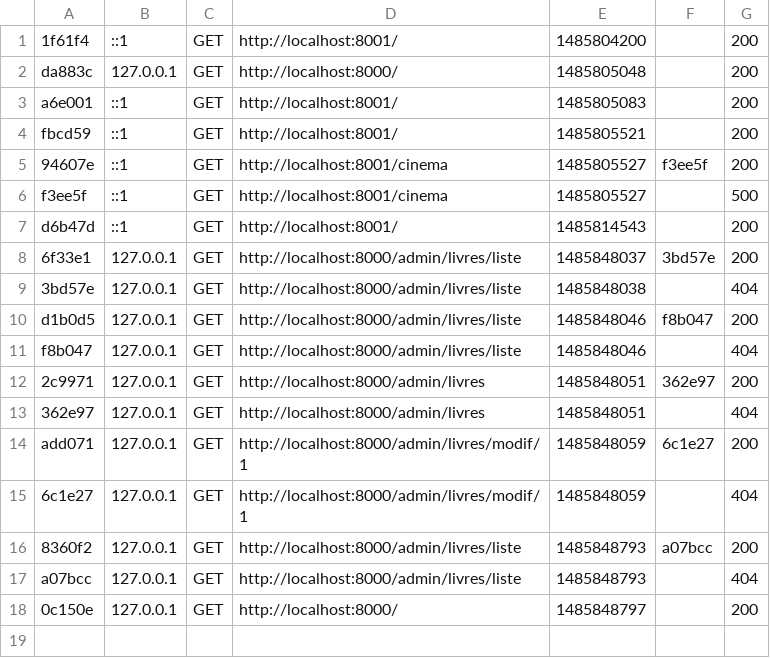
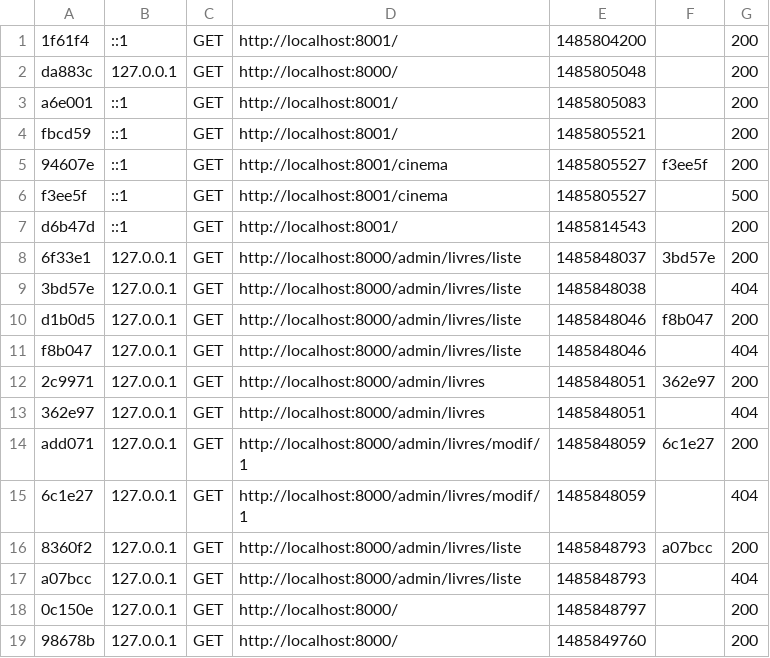
Before and after one commit to Fabscala/SymfoProject, a CSV file: var/cache/dev/profiler/index.csv, drawn as a sheet.

```diff
--- a/var/cache/dev/profiler/index.csv
+++ b/var/cache/dev/profiler/index.csv
@@ -18 +18,2 @@ a07bcc,127.0.0.1,GET,http://localhost:8000/admin/livres/liste,1485848793,,404
 0c150e,127.0.0.1,GET,http://localhost:8000/,1485848797,,200
+98678b,127.0.0.1,GET,http://localhost:8000/,1485849760,,200
```
Also changed, not shown: 6 other files.
